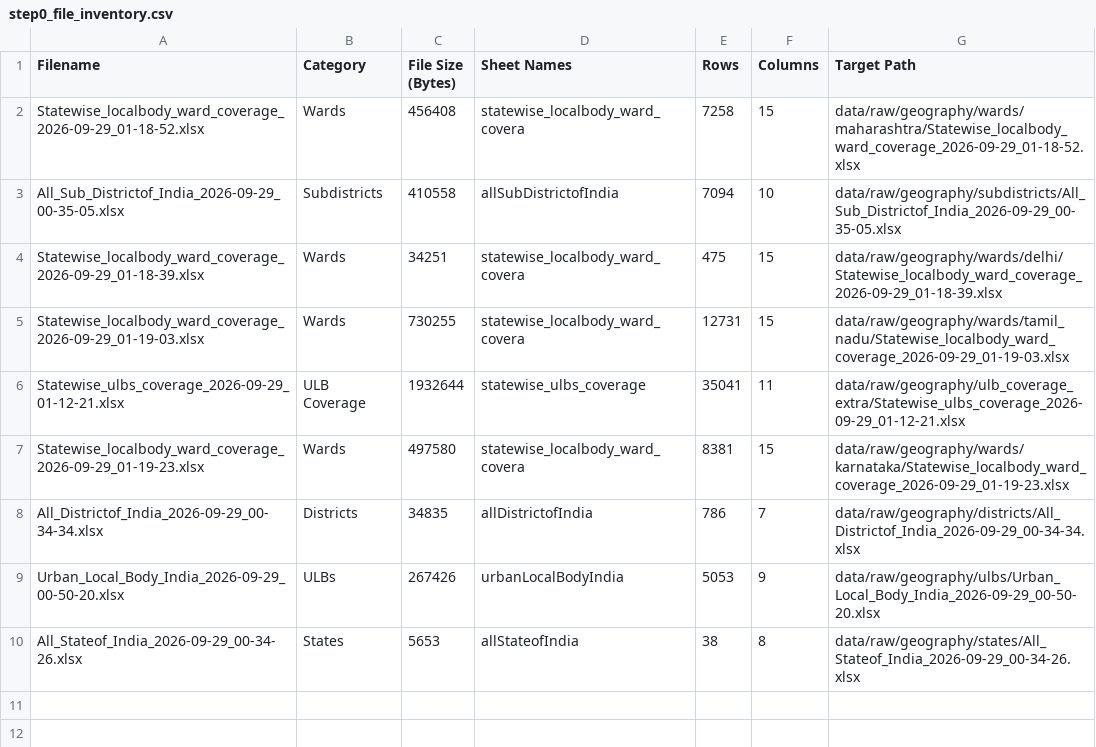
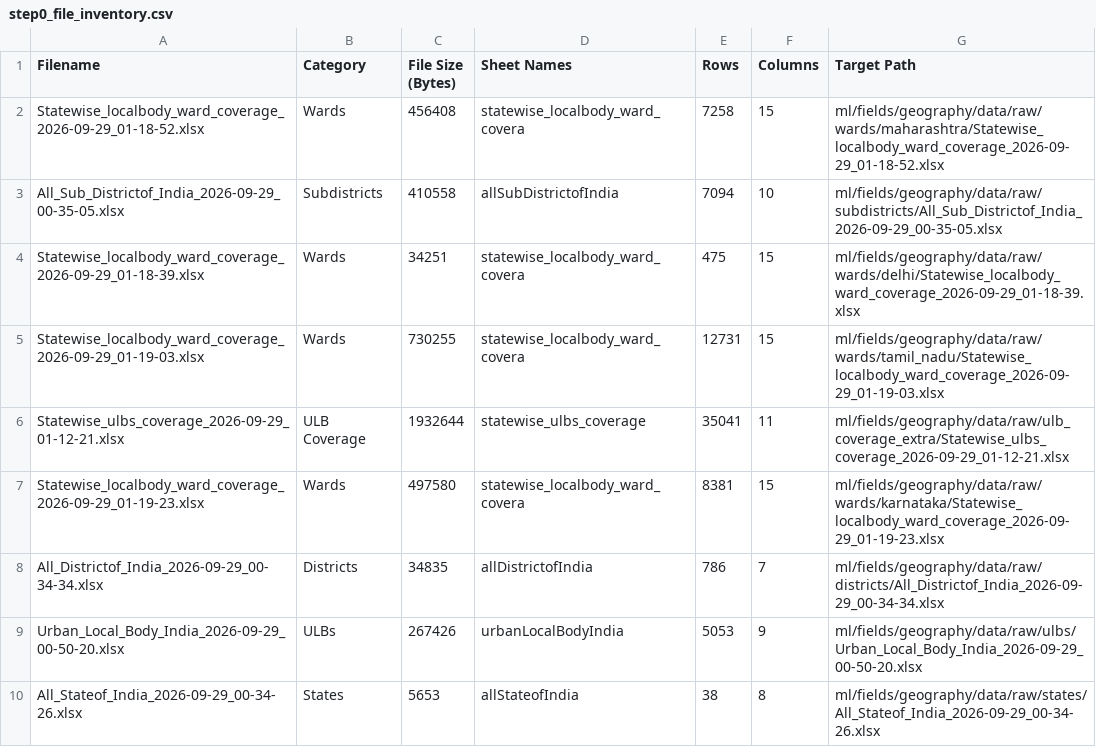
Before and after one commit to Punya23/INFRASTRUCTURE_AI, a CSV file: ml/fields/geography/reports/step0_file_inventory.csv, drawn as a sheet.

Commit message:
geography

```diff
--- a/ml/fields/geography/reports/step0_file_inventory.csv
+++ b/ml/fields/geography/reports/step0_file_inventory.csv
@@ -1,10 +1,10 @@
 Filename,Category,File Size (Bytes),Sheet Names,Rows,Columns,Target Path
-Statewise_localbody_ward_coverage_2026-09-29_01-18-52.xlsx,Wards,456408,statewise_localbody_ward_covera,7258,15,data/raw/geography/wards/maharashtra/Statewise_localbody_ward_coverage_2026-09-29_01-18-52.xlsx
-All_Sub_Districtof_India_2026-09-29_00-35-05.xlsx,Subdistricts,410558,allSubDistrictofIndia,7094,10,data/raw/geography/subdistricts/All_Sub_Districtof_India_2026-09-29_00-35-05.xlsx
-Statewise_localbody_ward_coverage_2026-09-29_01-18-39.xlsx,Wards,34251,statewise_localbody_ward_covera,475,15,data/raw/geography/wards/delhi/Statewise_localbody_ward_coverage_2026-09-29_01-18-39.xlsx
-Statewise_localbody_ward_coverage_2026-09-29_01-19-03.xlsx,Wards,730255,statewise_localbody_ward_covera,12731,15,data/raw/geography/wards/tamil_nadu/Statewise_localbody_ward_coverage_2026-09-29_01-19-03.xlsx
-Statewise_ulbs_coverage_2026-09-29_01-12-21.xlsx,ULB Coverage,1932644,statewise_ulbs_coverage,35041,11,data/raw/geography/ulb_coverage_extra/Statewise_ulbs_coverage_2026-09-29_01-12-21.xlsx
-Statewise_localbody_ward_coverage_2026-09-29_01-19-23.xlsx,Wards,497580,statewise_localbody_ward_covera,8381,15,data/raw/geography/wards/karnataka/Statewise_localbody_ward_coverage_2026-09-29_01-19-23.xlsx
-All_Districtof_India_2026-09-29_00-34-34.xlsx,Districts,34835,allDistrictofIndia,786,7,data/raw/geography/districts/All_Districtof_India_2026-09-29_00-34-34.xlsx
-Urban_Local_Body_India_2026-09-29_00-50-20.xlsx,ULBs,267426,urbanLocalBodyIndia,5053,9,data/raw/geography/ulbs/Urban_Local_Body_India_2026-09-29_00-50-20.xlsx
-All_Stateof_India_2026-09-29_00-34-26.xlsx,States,5653,allStateofIndia,38,8,data/raw/geography/states/All_Stateof_India_2026-09-29_00-34-26.xlsx
+Statewise_localbody_ward_coverage_2026-09-29_01-18-52.xlsx,Wards,456408,statewise_localbody_ward_covera,7258,15,ml/fields/geography/data/raw/wards/maharashtra/Statewise_localbody_ward_coverage_2026-09-29_01-18-52.xlsx
+All_Sub_Districtof_India_2026-09-29_00-35-05.xlsx,Subdistricts,410558,allSubDistrictofIndia,7094,10,ml/fields/geography/data/raw/subdistricts/All_Sub_Districtof_India_2026-09-29_00-35-05.xlsx
+Statewise_localbody_ward_coverage_2026-09-29_01-18-39.xlsx,Wards,34251,statewise_localbody_ward_covera,475,15,ml/fields/geography/data/raw/wards/delhi/Statewise_localbody_ward_coverage_2026-09-29_01-18-39.xlsx
+Statewise_localbody_ward_coverage_2026-09-29_01-19-03.xlsx,Wards,730255,statewise_localbody_ward_covera,12731,15,ml/fields/geography/data/raw/wards/tamil_nadu/Statewise_localbody_ward_coverage_2026-09-29_01-19-03.xlsx
+Statewise_ulbs_coverage_2026-09-29_01-12-21.xlsx,ULB Coverage,1932644,statewise_ulbs_coverage,35041,11,ml/fields/geography/data/raw/ulb_coverage_extra/Statewise_ulbs_coverage_2026-09-29_01-12-21.xlsx
+Statewise_localbody_ward_coverage_2026-09-29_01-19-23.xlsx,Wards,497580,statewise_localbody_ward_covera,8381,15,ml/fields/geography/data/raw/wards/karnataka/Statewise_localbody_ward_coverage_2026-09-29_01-19-23.xlsx
+All_Districtof_India_2026-09-29_00-34-34.xlsx,Districts,34835,allDistrictofIndia,786,7,ml/fields/geography/data/raw/districts/All_Districtof_India_2026-09-29_00-34-34.xlsx
+Urban_Local_Body_India_2026-09-29_00-50-20.xlsx,ULBs,267426,urbanLocalBodyIndia,5053,9,ml/fields/geography/data/raw/ulbs/Urban_Local_Body_India_2026-09-29_00-50-20.xlsx
+All_Stateof_India_2026-09-29_00-34-26.xlsx,States,5653,allStateofIndia,38,8,ml/fields/geography/data/raw/states/All_Stateof_India_2026-09-29_00-34-26.xlsx
```
Also changed, not shown: 1 other file.
